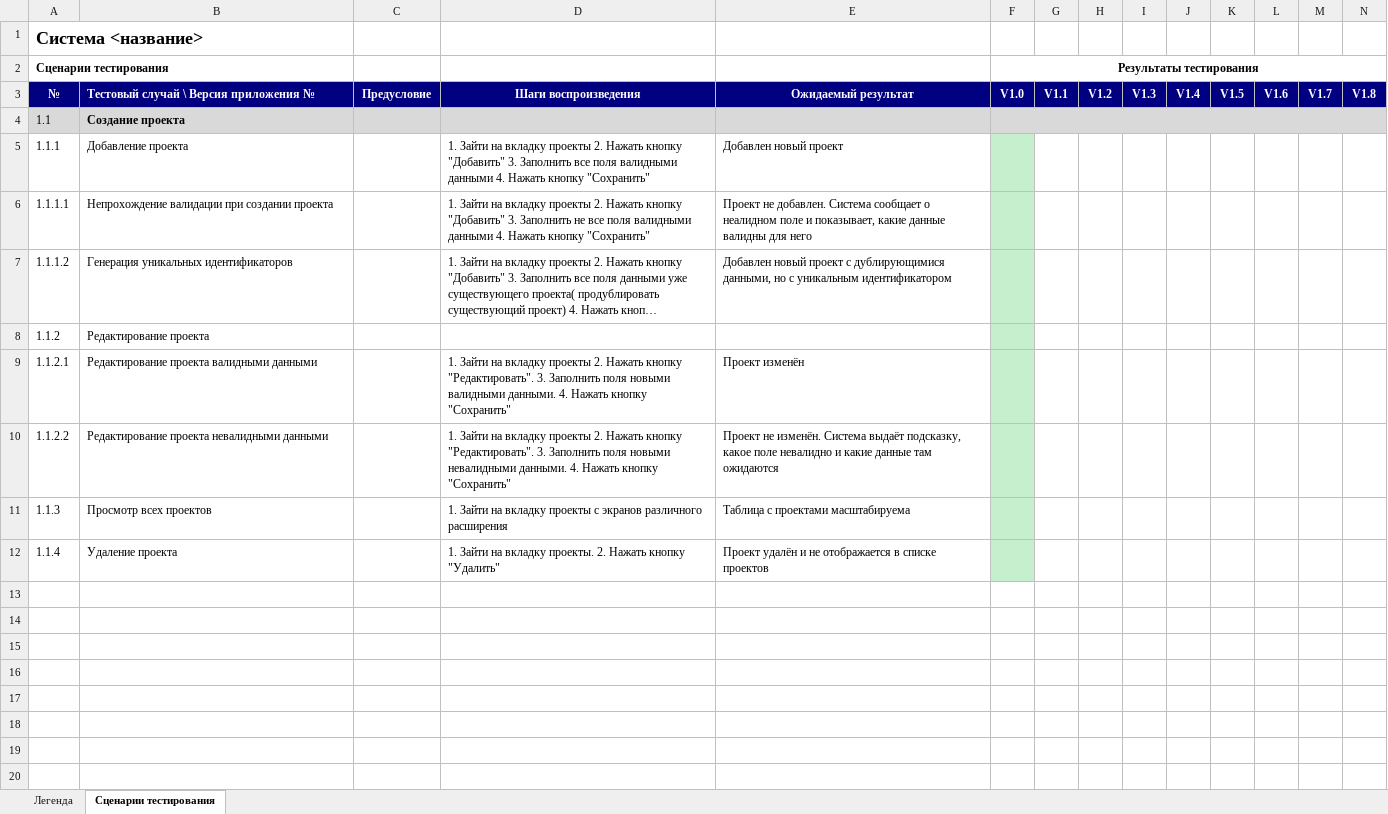
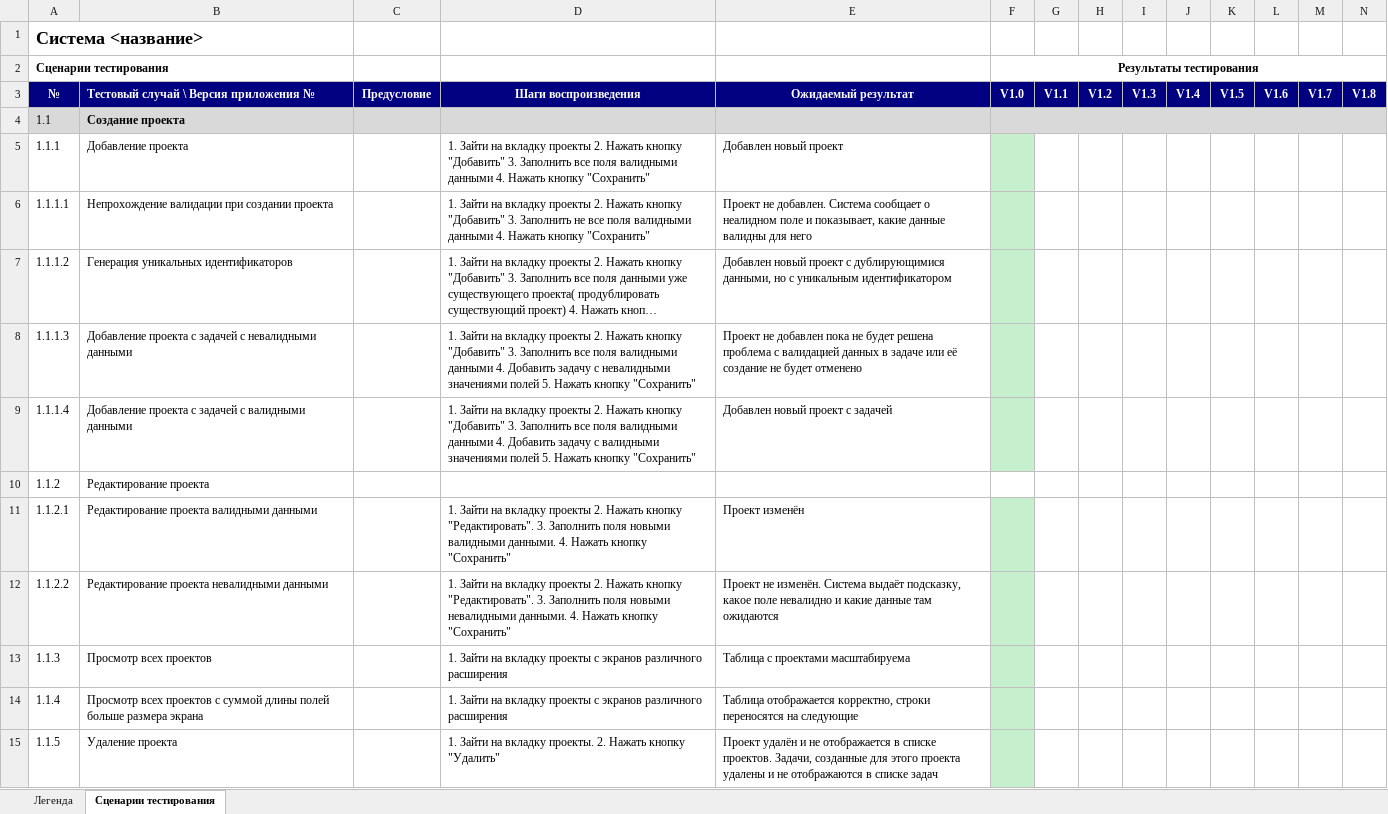
Before and after one commit to Semechkaliza/software-testing-course, an Excel workbook: Сценарии тестирования_lab4.xlsx, sheet Сценарии тестирования, drawn as a sheet; only a part is shown; long unchanged cells end in …; values as stored, in another font and other column widths than the file's, no borders; addresses are those after the commit; rows hold the shown columns only; the diff names each change by its address in the sheet, - before the commit and + after, or states it on an @@ line.

```diff
--- a/Сценарии тестирования_lab4.xlsx (sheet Сценарии тестирования)
+++ b/Сценарии тестирования_lab4.xlsx (sheet Сценарии тестирования)
+row 8: 1.1.1.3 | Добавление проекта с задачей с невалидными данными |  | 1. Зайти на вкладку проекты 2. Нажать кнопку "Добавить" 3. Заполнить все поля валидными данными 4. Добавить задачу с невалидными значениями полей 5. Нажать кнопку "Сохранить" | Проект не добавлен пока не будет решена проблема с валидацией данных в задаче или её создание не будет отменено
+row 9: 1.1.1.4 | Добавление проекта с задачей с валидными данными |  | 1. Зайти на вкладку проекты 2. Нажать кнопку "Добавить" 3. Заполнить все поля валидными данными 4. Добавить задачу с валидными значениями полей 5. Нажать кнопку "Сохранить" | Добавлен новый проект с задачей
-F10 fill: #C6EFCE
+F10 fill: none
-B14: Удаление проекта
+B14: Просмотр всех проектов с суммой длины полей больше размера экрана
-D14 (Шаги воспроизведения): …на вкладку проекты. 2. Нажать кнопку "Удалить"
+D14 (Шаги воспроизведения): …на вкладку проекты с экранов различного расширения
-E14 (Ожидаемый результат): Проект удалён и не отображается в списке проектов
+E14 (Ожидаемый результат): Таблица отображается корректно, строки переносятся на следующие
+row 15: 1.1.5 | Удаление проекта |  | 1. Зайти на вкладку проекты. 2. Нажать кнопку "Удалить" | Проект удалён и не отображается в списке проектов. Задачи, созданные для этого проекта удалены и не отображаются в списке задач
```
Also changed, not shown: lab4.xlsx.
